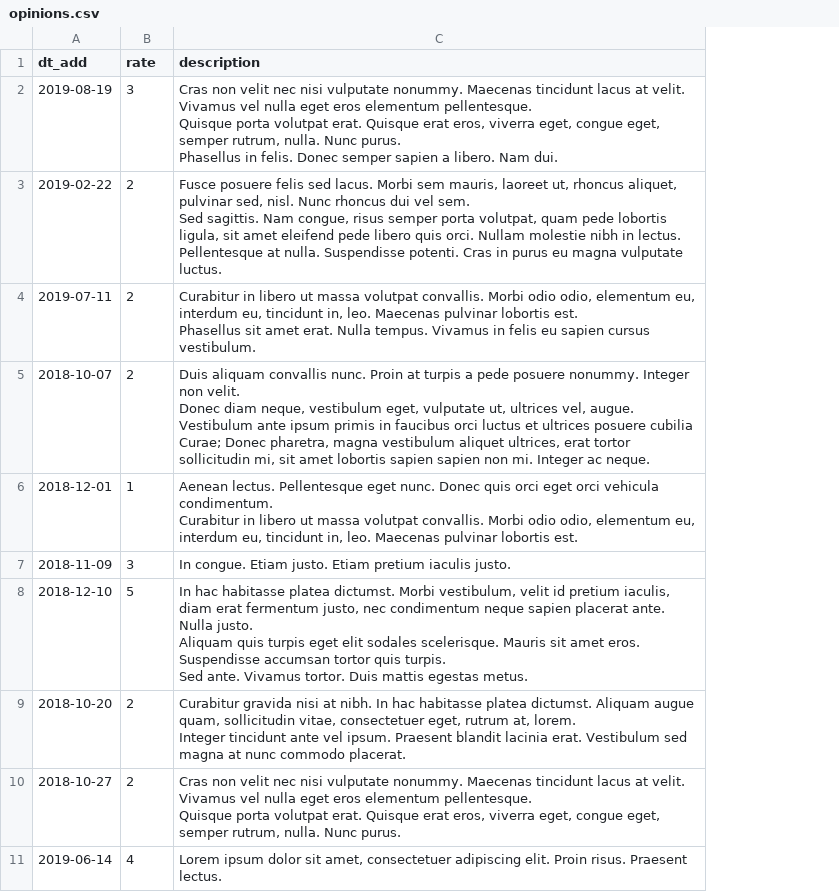
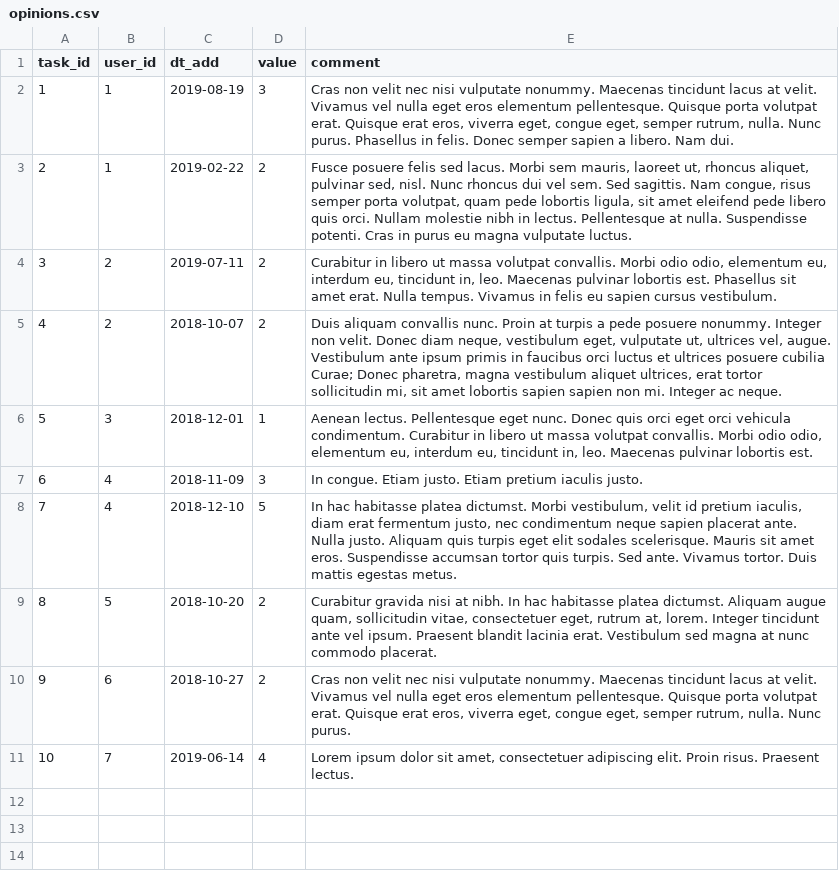
Before and after one commit to naryzhnaj/taskForce, a CSV file: data/opinions.csv, drawn as a sheet; addresses are those after the commit; the diff names each change by its address in the sheet, - before the commit and + after, or states it on an @@ line.

```diff
--- a/data/opinions.csv
+++ b/data/opinions.csv
+column A (task_id), rows 2-11: 1 | 2 | 3 | 4 | 5 | 6 | 7 | 8 | 9 | 10
+column B (user_id), rows 2-11: 1 | 1 | 2 | 2 | 3 | 4 | 4 | 5 | 6 | 7
-D1: rate
+D1: value
-E1: description
+E1: comment
-E2 (comment): …Nam dui.
+E2 (comment): …Nam dui.
-E3 (comment): …vulputate luctus.
+E3 (comment): …vulputate luctus.
-E4 (comment): …cursus vestibulum.
+E4 (comment): …cursus vestibulum.
-E5 (comment): …ac neque.
+E5 (comment): …ac neque.
-E6 (comment): …lobortis est.
+E6 (comment): …lobortis est.
-E8 (comment): …egestas metus.
+E8 (comment): …egestas metus.
-E9 (comment): …commodo placerat.
+E9 (comment): …commodo placerat.
-E10 (comment): …Nunc purus.
+E10 (comment): …Nunc purus.
```
Also changed, not shown: data/profiles.csv, data/replies.csv, 4 other files.
